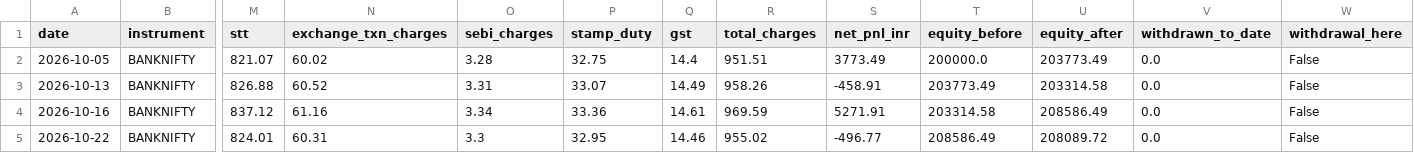
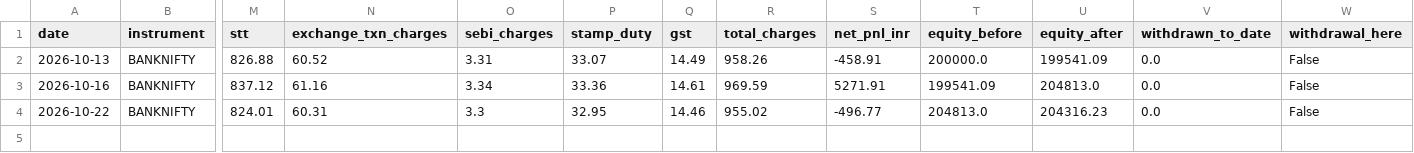
Before and after one commit to Abhirajsinh2/Edge-1st, a CSV file: edge_1st_trades_BANKNIFTY.csv, drawn as a sheet; only a part is shown, gaps mark what is left out; removed rows and columns are numbered as before the commit, all else as after; rows hold the shown columns only; the diff names each change by its address in the sheet, - before the commit and + after, or states it on an @@ line.

```diff
--- a/edge_1st_trades_BANKNIFTY.csv
+++ b/edge_1st_trades_BANKNIFTY.csv
-row 2: 2026-10-05 | BANKNIFTY | 821.07 | 60.02 | 3.28 | 32.75 | 14.4 | 951.51 | 3773.49 | 200000.0 | 203773.49 | 0.0 | False
-T2 (equity_before): 203773.49
+T2 (equity_before): 200000.0
-U2 (equity_after): 203314.58
+U2 (equity_after): 199541.09
-T3 (equity_before): 203314.58
+T3 (equity_before): 199541.09
-U3 (equity_after): 208586.49
+U3 (equity_after): 204813.0
-T4 (equity_before): 208586.49
+T4 (equity_before): 204813.0
-U4 (equity_after): 208089.72
+U4 (equity_after): 204316.23
```
Also changed, not shown: 3 other files.
